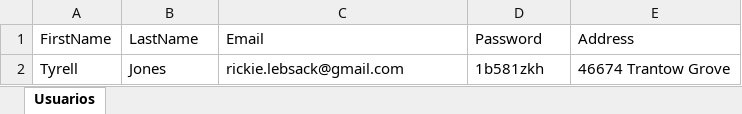
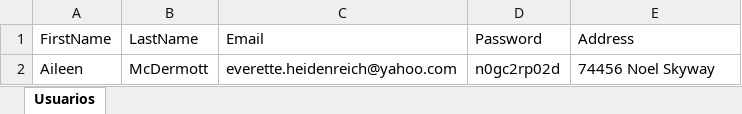
Before and after one commit to clessio35/demo-webshop-automation-java, an Excel workbook: target/classes/dadosUsuarios.xlsx, sheet Usuarios, drawn as a sheet; values as stored, in another font and other column widths than the file's, no borders; removed rows and columns are numbered as before the commit, all else as after; the diff names each change by its address in the sheet, - before the commit and + after, or states it on an @@ line.

```diff
--- a/target/classes/dadosUsuarios.xlsx (sheet Usuarios)
+++ b/target/classes/dadosUsuarios.xlsx (sheet Usuarios)
-row 2: Tyrell | Jones | rickie.lebsack@gmail.com | 1b581zkh | 46674 Trantow Grove
+row 2: Aileen | McDermott | everette.heidenreich@yahoo.com | n0gc2rp02d | 74456 Noel Skyway
```
Also changed, not shown: src/main/resources/dadosUsuarios.xlsx, 51 other files.
